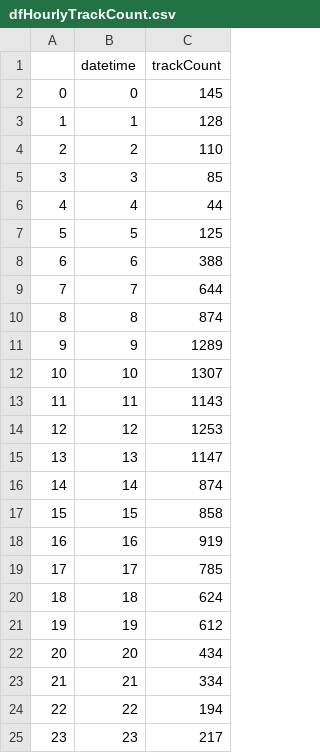
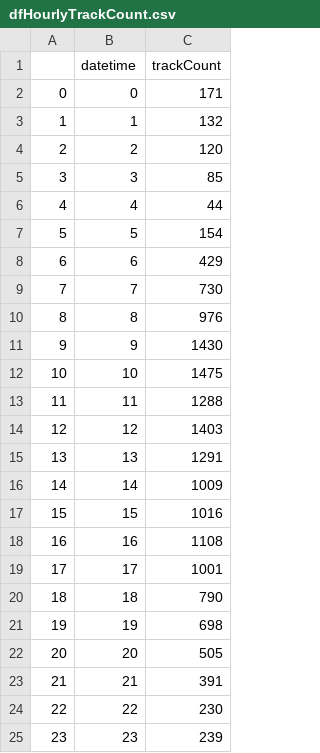
Before and after one commit to aywebe/Comparative-Spotify-Moods, a CSV file: data/hourlyStreamingAll/dfHourlyTrackCount.csv, drawn as a sheet.

```diff
--- a/data/hourlyStreamingAll/dfHourlyTrackCount.csv
+++ b/data/hourlyStreamingAll/dfHourlyTrackCount.csv
@@ -1,25 +1,25 @@
 ,datetime,trackCount
-0,0,145
-1,1,128
-2,2,110
+0,0,171
+1,1,132
+2,2,120
 3,3,85
 4,4,44
-5,5,125
-6,6,388
-7,7,644
-8,8,874
-9,9,1289
-10,10,1307
-11,11,1143
-12,12,1253
-13,13,1147
-14,14,874
-15,15,858
-16,16,919
-17,17,785
-18,18,624
-19,19,612
-20,20,434
-21,21,334
-22,22,194
-23,23,217
+5,5,154
+6,6,429
+7,7,730
+8,8,976
+9,9,1430
+10,10,1475
+11,11,1288
+12,12,1403
+13,13,1291
+14,14,1009
+15,15,1016
+16,16,1108
+17,17,1001
+18,18,790
+19,19,698
+20,20,505
+21,21,391
+22,22,230
+23,23,239
```
Also changed, not shown: data/hourlyStreamingAll/dfHourlyDanceabilityAverage.csv, data/hourlyStreamingAll/dfHourlyValenceAverage.csv, 13 other files.
